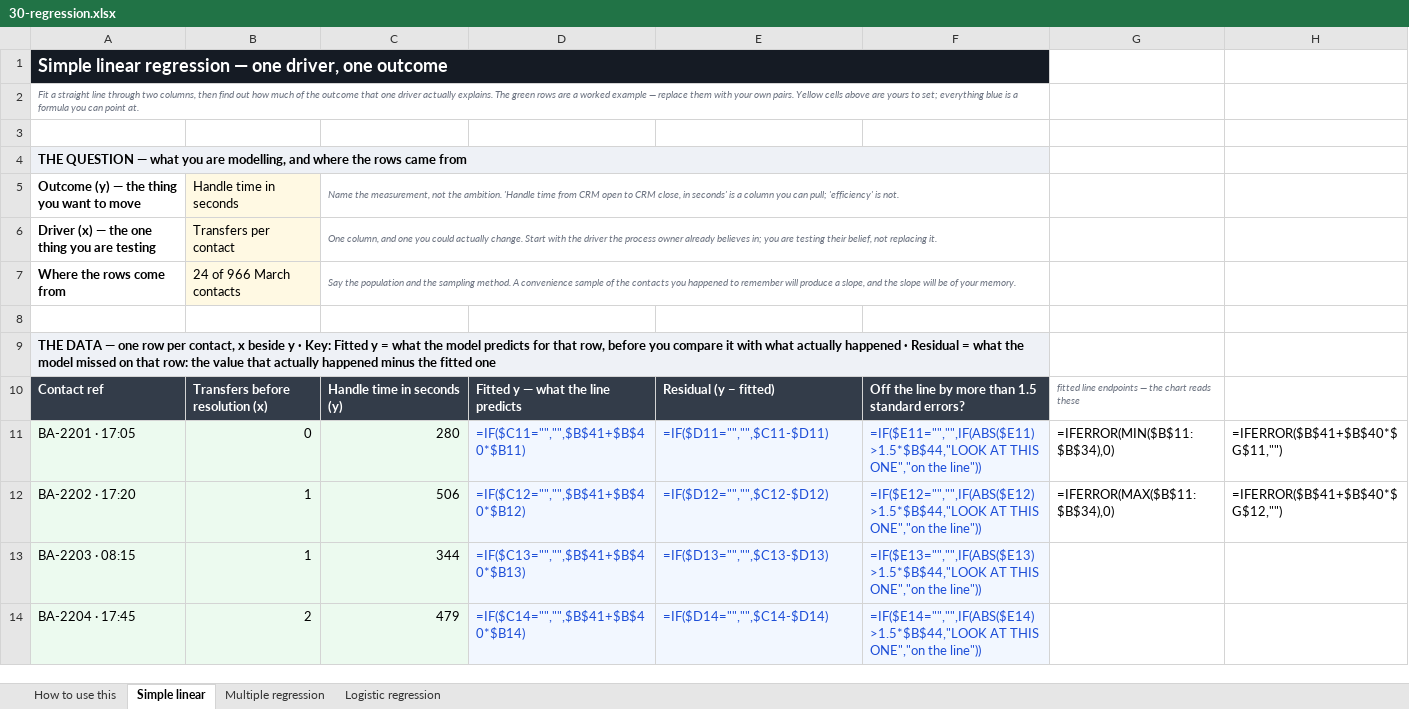
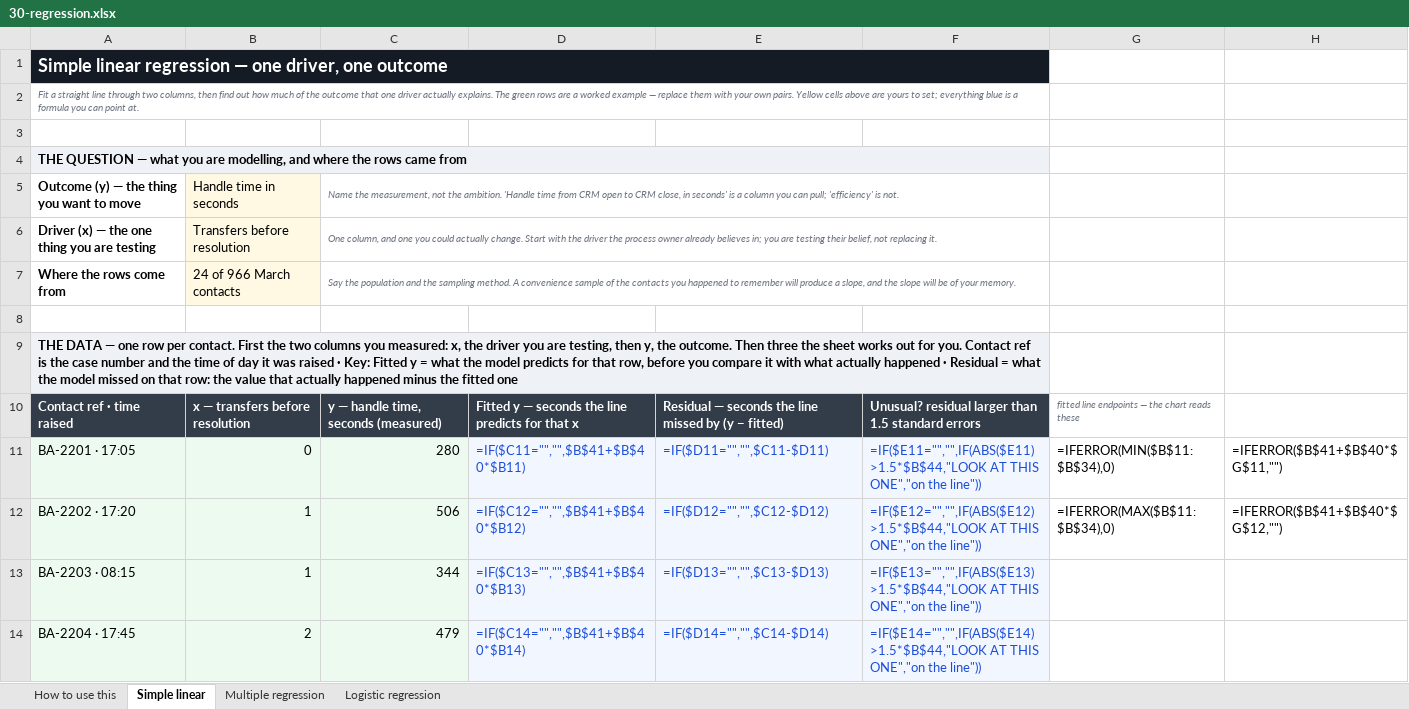
Before and after one commit to Maniwar/six-sigma-blackbelt-support-ops, an Excel workbook: templates/30-regression.xlsx, sheet Simple linear, drawn as a sheet; only a part is shown; values as stored, in another font and other column widths than the file's, no borders; formulas without a stored value are shown as written; charts and pictures not drawn; removed rows and columns are numbered as before the commit, all else as after; the diff names each change by its address in the sheet, - before the commit and + after, or states it on an @@ line.

Commit message:
Say what the regression columns hold, and in what units
The Simple linear tab asked a reader to make sense of six columns from
"(x)", "(y)" and a key line covering two of them. Everything needed was
on the sheet somewhere and nothing was where the eye lands.

  Contact ref                       -> Contact ref · time raised
  Transfers before resolution (x)   -> x — transfers before resolution
  Handle time in seconds (y)        -> y — handle time, seconds (measured)
  Fitted y — what the line predicts -> Fitted y — seconds the line predicts
                                       for that x
  Residual (y − fitted)             -> Residual — seconds the line missed by
  Off the line by more than 1.5      -> Unusual? residual larger than 1.5
  standard errors?                     standard errors

The band above the table now names the three groups — what you measured,
then what the sheet works out — and says what the contact ref is. That
matters more than it looks: "BA-2201 · 17:05" carries the time the
adjustment was raised, which is where the multiple-regression tab's
"Raised after 17:00" column comes from, and nothing said so on either
tab. Both now do.

Also fixed a naming split inside one sheet: the question block called the
driver "Transfers per contact" while the column holding it said
"Transfers before resolution". Two names for one measurement, eight rows
apart.

The key line under each header is generated from xlpolish.GLOSSES, which
is why it covered Fitted y and Residual and nothing else — it can only
explain terms it has. That gap is the next piece of work: 49 jargon
headers across twelve workbooks currently carry no key at all.

```diff
--- a/templates/30-regression.xlsx (sheet Simple linear)
+++ b/templates/30-regression.xlsx (sheet Simple linear)
-B6: Transfers per contact
+B6: Transfers before resolution
-A9: …row per contact, x beside y · Key:…
+A9: …row per contact. First the two columns you measured: x, the driver you are testing, then y, the outcome. Then three the sheet works out for you. Contact ref is the case number and the time of day it was raised · Key:…
-row 10: Contact ref | Transfers before resolution (x) | Handle time in seconds (y) | Fitted y — what the line predicts | Residual (y − fitted) | Off the line by more than 1.5 standard errors? | fitted line endpoints — the chart reads these
+row 10: Contact ref · time raised | x — transfers before resolution | y — handle time, seconds (measured) | Fitted y — seconds the line predicts for that x | Residual — seconds the line missed by (y − fitted) | Unusual? residual larger than 1.5 standard errors | fitted line endpoints — the chart reads these
```
Also changed, not shown: sheet Logistic regression, sheet Multiple regression, 5 other files.
